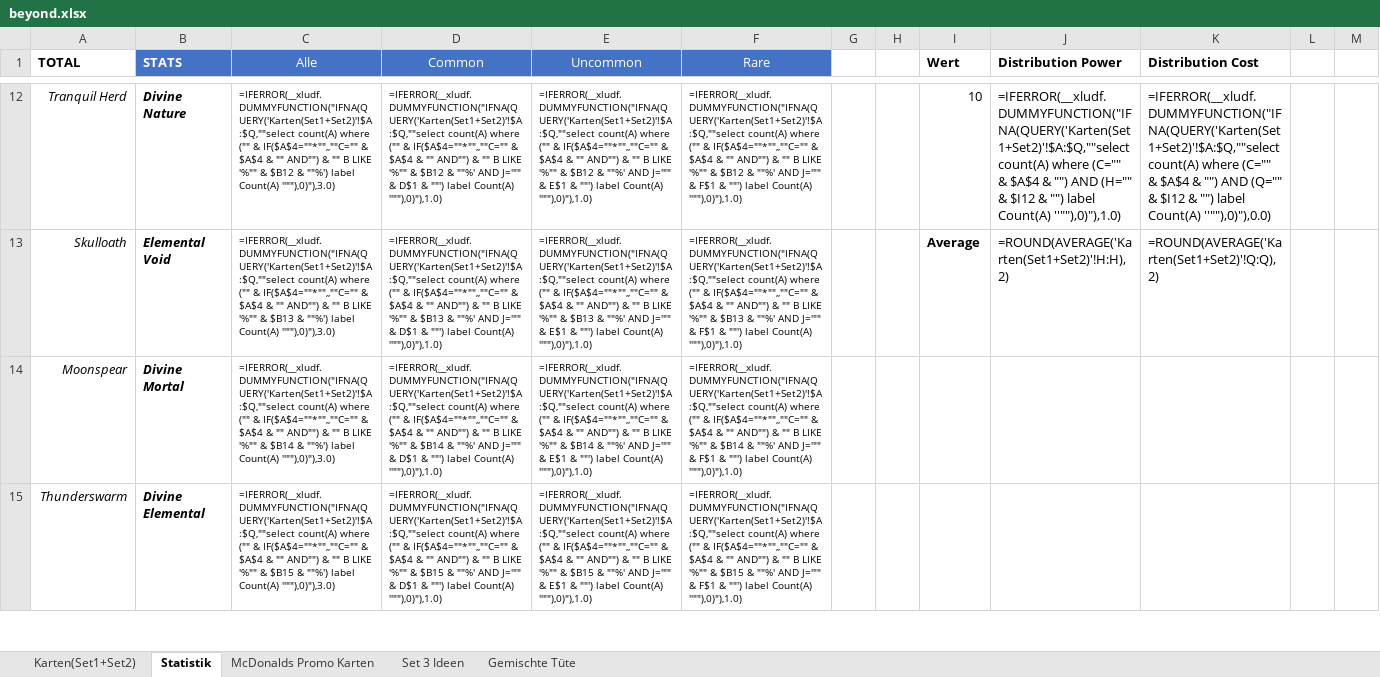
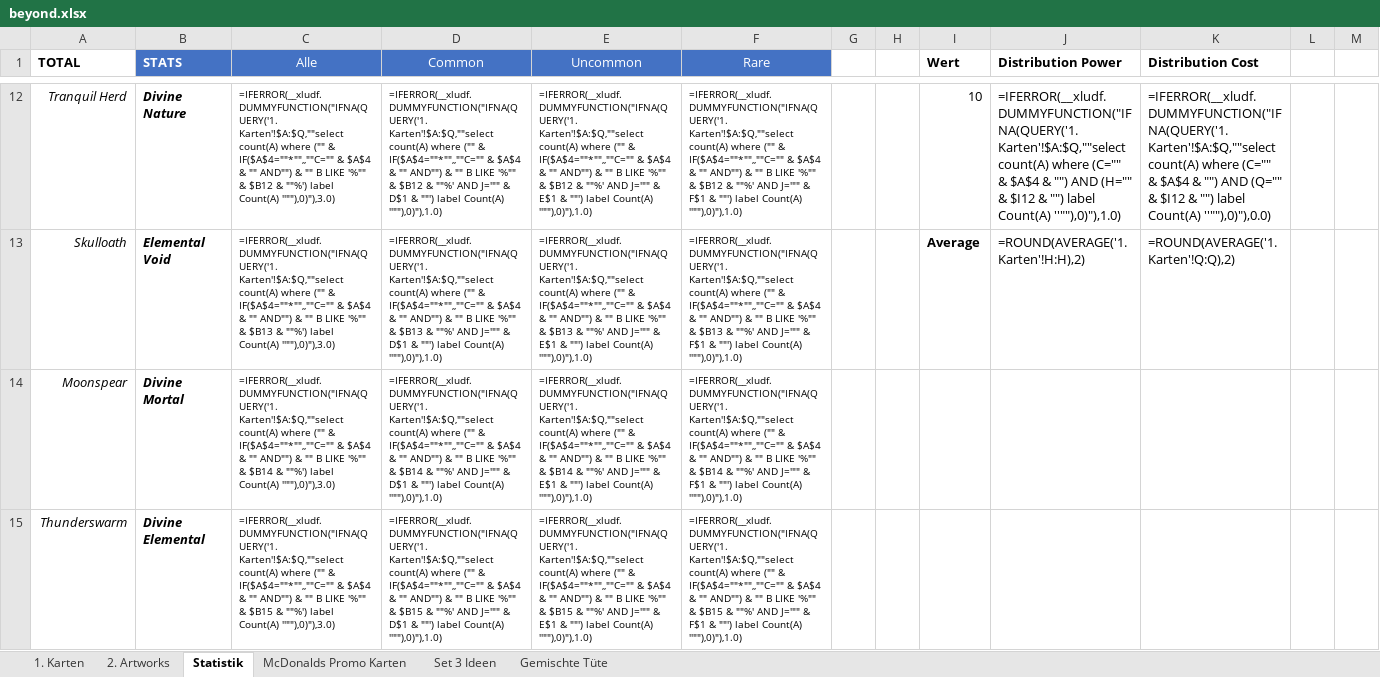
Before and after one commit to nonbiristudios/ShardsOfBeyond-v2, an Excel workbook: card-data/beyond.xlsx, sheet Statistik, drawn as a sheet; only a part is shown, gaps mark what is left out; values as stored, in another font and other column widths than the file's, no borders; formulas are shown in place of their values; charts and pictures and conditional formats not drawn; the diff covers the shown part only; the diff names each change by its address in the sheet, - before the commit and + after, or states it on an @@ line.

```diff
--- a/card-data/beyond.xlsx (sheet Statistik)
+++ b/card-data/beyond.xlsx (sheet Statistik)
-sheet tab: Karten(Set1+Set2)
+sheet tab: 1. Karten
+sheet tab: 2. Artworks
-C12 (Alle): =IFERROR(__xludf.DUMMYFUNCTION("IFNA(QUERY('Karten(Set1+Set2)'!$A:$Q,""select count(A) where…
+C12 (Alle): =IFERROR(__xludf.DUMMYFUNCTION("IFNA(QUERY('1. Karten'!$A:$Q,""select count(A) where…
-D12 (Common): =IFERROR(__xludf.DUMMYFUNCTION("IFNA(QUERY('Karten(Set1+Set2)'!$A:$Q,""select count(A) where…
+D12 (Common): =IFERROR(__xludf.DUMMYFUNCTION("IFNA(QUERY('1. Karten'!$A:$Q,""select count(A) where…
-E12 (Uncommon): =IFERROR(__xludf.DUMMYFUNCTION("IFNA(QUERY('Karten(Set1+Set2)'!$A:$Q,""select count(A) where…
+E12 (Uncommon): =IFERROR(__xludf.DUMMYFUNCTION("IFNA(QUERY('1. Karten'!$A:$Q,""select count(A) where…
-F12 (Rare): =IFERROR(__xludf.DUMMYFUNCTION("IFNA(QUERY('Karten(Set1+Set2)'!$A:$Q,""select count(A) where…
+F12 (Rare): =IFERROR(__xludf.DUMMYFUNCTION("IFNA(QUERY('1. Karten'!$A:$Q,""select count(A) where…
-J12 (Distribution Power): =IFERROR(__xludf.DUMMYFUNCTION("IFNA(QUERY('Karten(Set1+Set2)'!$A:$Q,""select count(A) where…
+J12 (Distribution Power): =IFERROR(__xludf.DUMMYFUNCTION("IFNA(QUERY('1. Karten'!$A:$Q,""select count(A) where…
-K12 (Distribution Cost): =IFERROR(__xludf.DUMMYFUNCTION("IFNA(QUERY('Karten(Set1+Set2)'!$A:$Q,""select count(A) where…
+K12 (Distribution Cost): =IFERROR(__xludf.DUMMYFUNCTION("IFNA(QUERY('1. Karten'!$A:$Q,""select count(A) where…
-C13 (Alle): =IFERROR(__xludf.DUMMYFUNCTION("IFNA(QUERY('Karten(Set1+Set2)'!$A:$Q,""select count(A) where…
+C13 (Alle): =IFERROR(__xludf.DUMMYFUNCTION("IFNA(QUERY('1. Karten'!$A:$Q,""select count(A) where…
-D13 (Common): =IFERROR(__xludf.DUMMYFUNCTION("IFNA(QUERY('Karten(Set1+Set2)'!$A:$Q,""select count(A) where…
+D13 (Common): =IFERROR(__xludf.DUMMYFUNCTION("IFNA(QUERY('1. Karten'!$A:$Q,""select count(A) where…
-E13 (Uncommon): =IFERROR(__xludf.DUMMYFUNCTION("IFNA(QUERY('Karten(Set1+Set2)'!$A:$Q,""select count(A) where…
+E13 (Uncommon): =IFERROR(__xludf.DUMMYFUNCTION("IFNA(QUERY('1. Karten'!$A:$Q,""select count(A) where…
-F13 (Rare): =IFERROR(__xludf.DUMMYFUNCTION("IFNA(QUERY('Karten(Set1+Set2)'!$A:$Q,""select count(A) where…
+F13 (Rare): =IFERROR(__xludf.DUMMYFUNCTION("IFNA(QUERY('1. Karten'!$A:$Q,""select count(A) where…
-J13 (Distribution Power): =ROUND(AVERAGE('Karten(Set1+Set2)'!H:H),2)
+J13 (Distribution Power): =ROUND(AVERAGE('1. Karten'!H:H),2)
-K13 (Distribution Cost): =ROUND(AVERAGE('Karten(Set1+Set2)'!Q:Q),2)
+K13 (Distribution Cost): =ROUND(AVERAGE('1. Karten'!Q:Q),2)
-C14 (Alle): =IFERROR(__xludf.DUMMYFUNCTION("IFNA(QUERY('Karten(Set1+Set2)'!$A:$Q,""select count(A) where…
+C14 (Alle): =IFERROR(__xludf.DUMMYFUNCTION("IFNA(QUERY('1. Karten'!$A:$Q,""select count(A) where…
-D14 (Common): =IFERROR(__xludf.DUMMYFUNCTION("IFNA(QUERY('Karten(Set1+Set2)'!$A:$Q,""select count(A) where…
+D14 (Common): =IFERROR(__xludf.DUMMYFUNCTION("IFNA(QUERY('1. Karten'!$A:$Q,""select count(A) where…
-E14 (Uncommon): =IFERROR(__xludf.DUMMYFUNCTION("IFNA(QUERY('Karten(Set1+Set2)'!$A:$Q,""select count(A) where…
+E14 (Uncommon): =IFERROR(__xludf.DUMMYFUNCTION("IFNA(QUERY('1. Karten'!$A:$Q,""select count(A) where…
-F14 (Rare): =IFERROR(__xludf.DUMMYFUNCTION("IFNA(QUERY('Karten(Set1+Set2)'!$A:$Q,""select count(A) where…
+F14 (Rare): =IFERROR(__xludf.DUMMYFUNCTION("IFNA(QUERY('1. Karten'!$A:$Q,""select count(A) where…
-C15 (Alle): =IFERROR(__xludf.DUMMYFUNCTION("IFNA(QUERY('Karten(Set1+Set2)'!$A:$Q,""select count(A) where…
+C15 (Alle): =IFERROR(__xludf.DUMMYFUNCTION("IFNA(QUERY('1. Karten'!$A:$Q,""select count(A) where…
-D15 (Common): =IFERROR(__xludf.DUMMYFUNCTION("IFNA(QUERY('Karten(Set1+Set2)'!$A:$Q,""select count(A) where…
+D15 (Common): =IFERROR(__xludf.DUMMYFUNCTION("IFNA(QUERY('1. Karten'!$A:$Q,""select count(A) where…
-E15 (Uncommon): =IFERROR(__xludf.DUMMYFUNCTION("IFNA(QUERY('Karten(Set1+Set2)'!$A:$Q,""select count(A) where…
+E15 (Uncommon): =IFERROR(__xludf.DUMMYFUNCTION("IFNA(QUERY('1. Karten'!$A:$Q,""select count(A) where…
-F15 (Rare): =IFERROR(__xludf.DUMMYFUNCTION("IFNA(QUERY('Karten(Set1+Set2)'!$A:$Q,""select count(A) where…
+F15 (Rare): =IFERROR(__xludf.DUMMYFUNCTION("IFNA(QUERY('1. Karten'!$A:$Q,""select count(A) where…
```
Also changed, not shown: 259 edited cells elsewhere in this sheet, sheet McDonalds Promo Karten, sheet Set 3 Ideen, charts or pictures, 6 other files.
